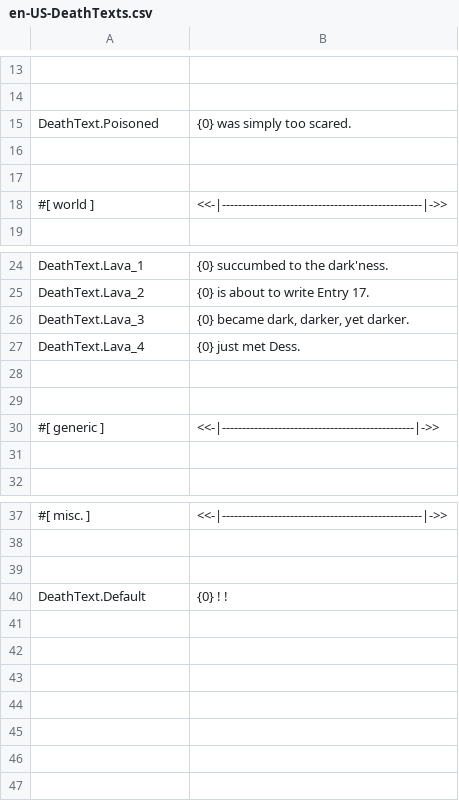
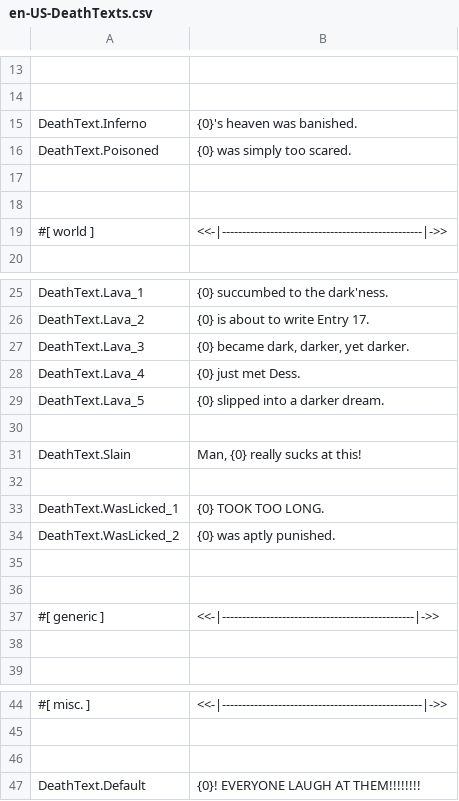
Before and after one commit to ThEnderYoshi/sf-terraria-adventure, a CSV file: Content/Localization/en-US-DeathTexts.csv, drawn as a sheet; only a part is shown, gaps mark what is left out; addresses are those after the commit; the diff names each change by its address in the sheet, - before the commit and + after, or states it on an @@ line.

```diff
--- a/Content/Localization/en-US-DeathTexts.csv
+++ b/Content/Localization/en-US-DeathTexts.csv
+row 15: DeathText.Inferno | {0}'s heaven was banished.
+row 29: DeathText.Lava_5 | {0} slipped into a darker dream.
+row 30: (empty)
+row 31: DeathText.Slain | Man, {0} really sucks at this!
+row 32: (empty)
+row 33: DeathText.WasLicked_1 | {0} TOOK TOO LONG.
+row 34: DeathText.WasLicked_2 | {0} was aptly punished.
-B47: {0} ! !
+B47: {0}! EVERYONE LAUGH AT THEM!!!!!!!!
```
Also changed, not shown: Content/Localization/en-US-Buffs.csv, Content/Localization/en-US-Dialog.csv, 53 other files.
